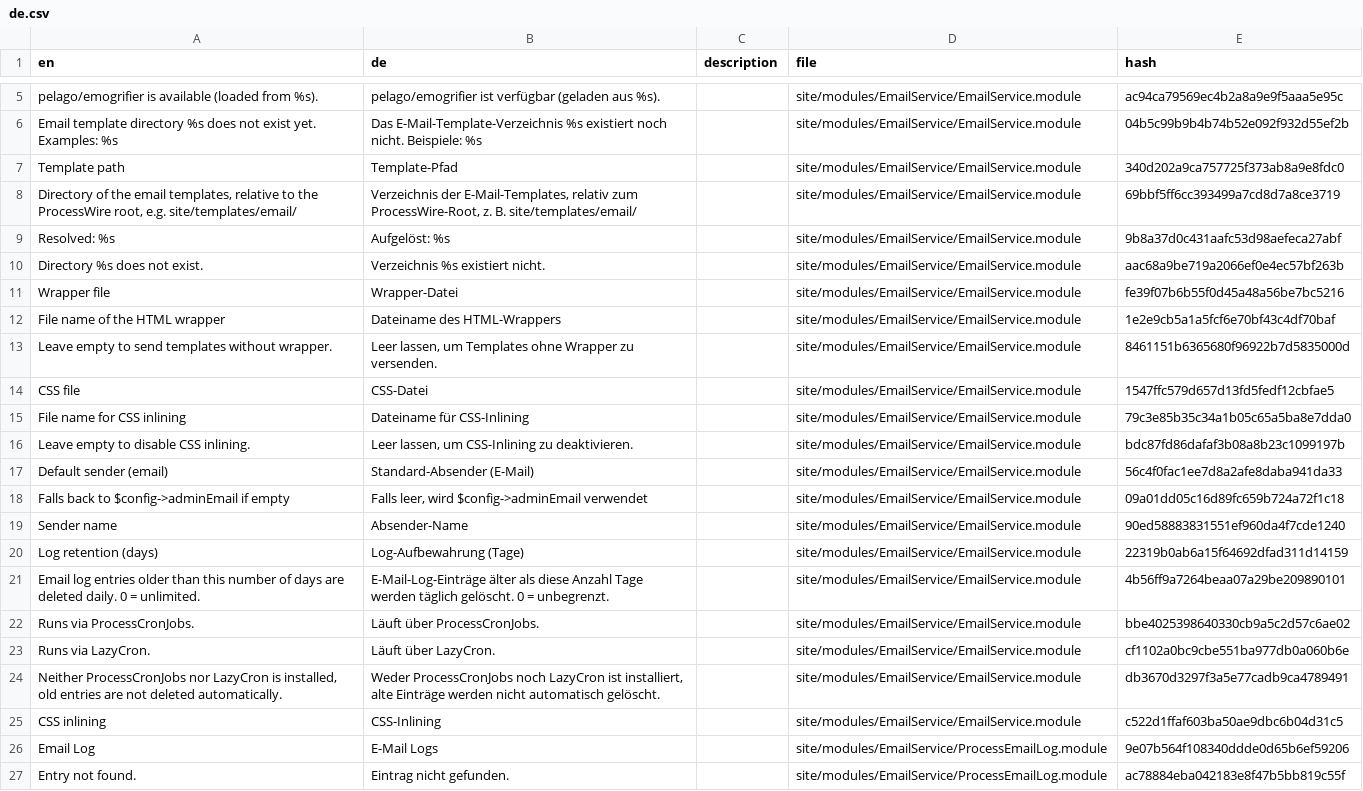
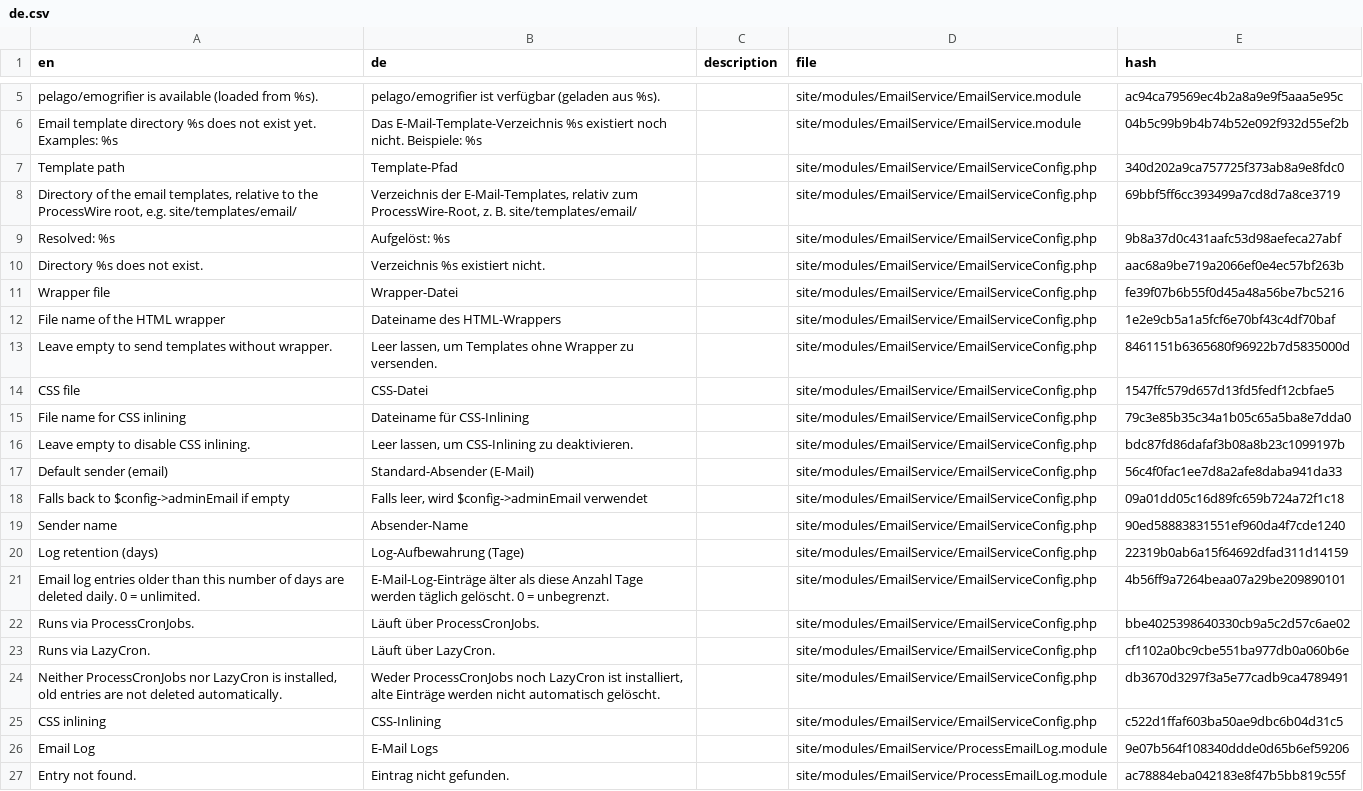
Before and after one commit to neuerituale/EmailService, a CSV file: languages/de.csv, drawn as a sheet; only a part is shown, gaps mark what is left out; the diff names each change by its address in the sheet, - before the commit and + after, or states it on an @@ line.

Commit message:
Modul-Konfiguration in EmailServiceConfig.php ausgelagert
- EmailServiceConfig extends ModuleConfig nach ProcessWire-Konvention
  (<ModuleName>Config.php), Standardwerte als EmailServiceConfig::defaults
- getModuleConfigInputfields() aus EmailService.module entfernt,
  ProcessWire befüllt die Felder mit den gespeicherten Werten
- Übersetzungen der Config-Texte auf die neue Datei umgestellt
- Tests: Konvention wird erkannt, Formular enthält alle Werte (139)

```diff
--- a/languages/de.csv
+++ b/languages/de.csv
-D7:D25 (file): site/modules/EmailService/EmailService.module
+D7:D25 (file): site/modules/EmailService/EmailServiceConfig.php
```
Also changed, not shown: 3 other files.
